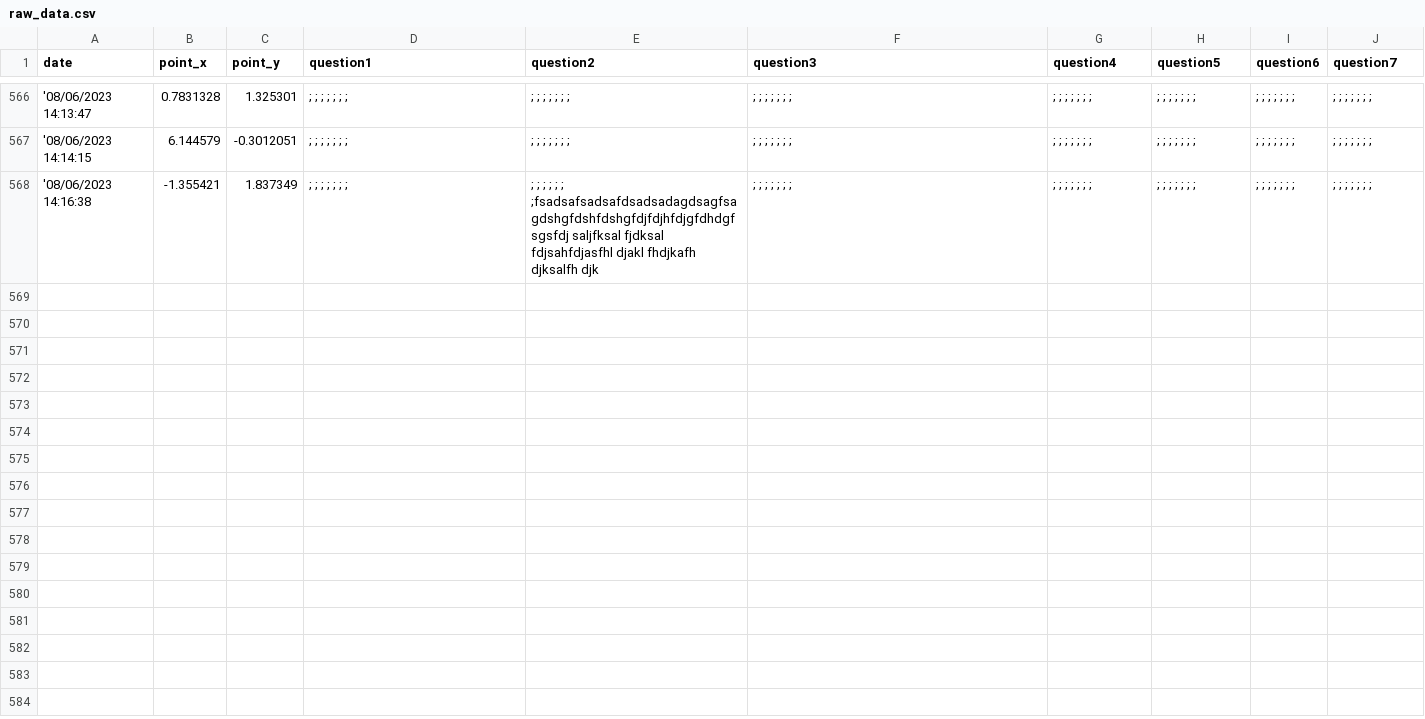
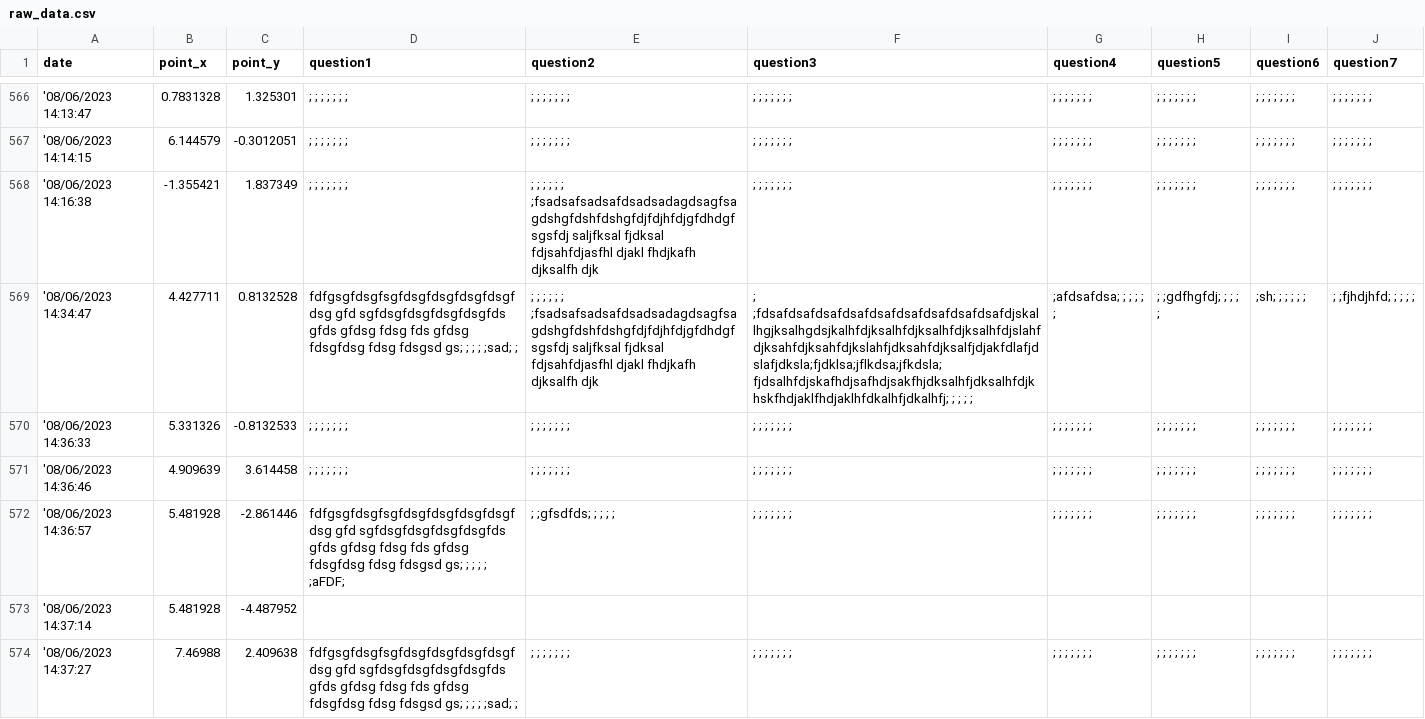
Before and after one commit to jovitaanderson/sc-survey, a CSV file: TestingWinForms/bin/Debug/ForDevelopersOnly/raw_data.csv, drawn as a sheet; only a part is shown, gaps mark what is left out; the diff covers the shown part only; the diff names each change by its address in the sheet, - before the commit and + after, or states it on an @@ line.

```diff
--- a/TestingWinForms/bin/Debug/ForDevelopersOnly/raw_data.csv
+++ b/TestingWinForms/bin/Debug/ForDevelopersOnly/raw_data.csv
+row 569: '08/06/2023 14:34:47 | 4.427711 | 0.8132528 | fdfgsgfdsgfsgfdsgfdsgfdsgfdsgfdsg gfd sgfdsgfdsgfdsgfdsgfds gfds gfdsg fdsg fds gfdsg fdsgfdsg fdsg fdsgsd gs; ; ; ; ;sad; ; | ; ; ; ; ; ; ;fsadsafsadsafdsadsadagdsagfsagdshgfdshfdshgfdjfdjhfdjgfdhdgfsgsfdj saljfksal fjdksal fdjsahfdjasfhl djakl fhdjkafh djksalfh djk | ; ;fdsafdsafdsafdsafdsafdsafdsafdsafdsafdjskallhgjksalhgdsjkalhfdjksalhfdjksalhfdjksalhfdjslahfdjksahfdjksahfdjkslahfjdksahfdjksalfjdjakfdlafjdslafjdksla;fjdklsa;jflkdsa;jfkdsla;fjdsalhfdjskafhdjsafhdjsakfhjdksalhfjdksalhfdjkhskfhdjaklfhdjaklhfdkalhfjdkalhfj; ; ; ; ; | ;afdsafdsa; ; ; ; ; ; | ; ;gdfhgfdj; ; ; ; ; | ;sh; ; ; ; ; ; | ; ;fjhdjhfd; ; ; ; ;
+row 570: '08/06/2023 14:36:33 | 5.331326 | -0.8132533 | ; ; ; ; ; ; ; | ; ; ; ; ; ; ; | ; ; ; ; ; ; ; | ; ; ; ; ; ; ; | ; ; ; ; ; ; ; | ; ; ; ; ; ; ; | ; ; ; ; ; ; ;
+row 571: '08/06/2023 14:36:46 | 4.909639 | 3.614458 | ; ; ; ; ; ; ; | ; ; ; ; ; ; ; | ; ; ; ; ; ; ; | ; ; ; ; ; ; ; | ; ; ; ; ; ; ; | ; ; ; ; ; ; ; | ; ; ; ; ; ; ;
+row 572: '08/06/2023 14:36:57 | 5.481928 | -2.861446 | fdfgsgfdsgfsgfdsgfdsgfdsgfdsgfdsg gfd sgfdsgfdsgfdsgfdsgfds gfds gfdsg fdsg fds gfdsg fdsgfdsg fdsg fdsgsd gs; ; ; ; ; ;aFDF; | ; ;gfsdfds; ; ; ; ; | ; ; ; ; ; ; ; | ; ; ; ; ; ; ; | ; ; ; ; ; ; ; | ; ; ; ; ; ; ; | ; ; ; ; ; ; ;
+row 573: '08/06/2023 14:37:14 | 5.481928 | -4.487952
+row 574: '08/06/2023 14:37:27 | 7.46988 | 2.409638 | fdfgsgfdsgfsgfdsgfdsgfdsgfdsgfdsg gfd sgfdsgfdsgfdsgfdsgfds gfds gfdsg fdsg fds gfdsg fdsgfdsg fdsg fdsgsd gs; ; ; ; ;sad; ; | ; ; ; ; ; ; ; | ; ; ; ; ; ; ; | ; ; ; ; ; ; ; | ; ; ; ; ; ; ; | ; ; ; ; ; ; ; | ; ; ; ; ; ; ;
```
Also changed, not shown: 6 added rows elsewhere in this file, TestingWinForms/bin/Debug/admin/admin_advance.csv, TestingWinForms/bin/Debug/admin/admin_questions.csv, 21 other files.
